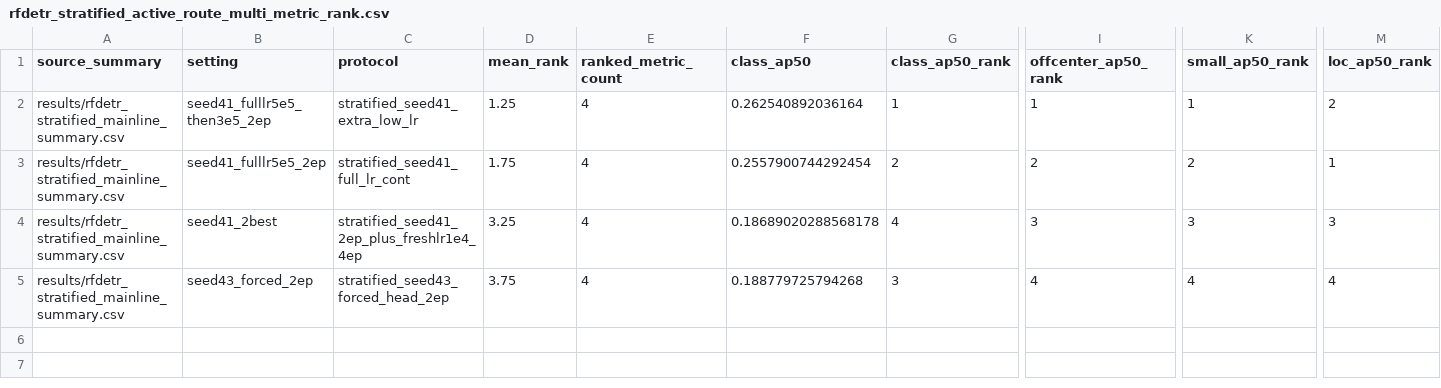
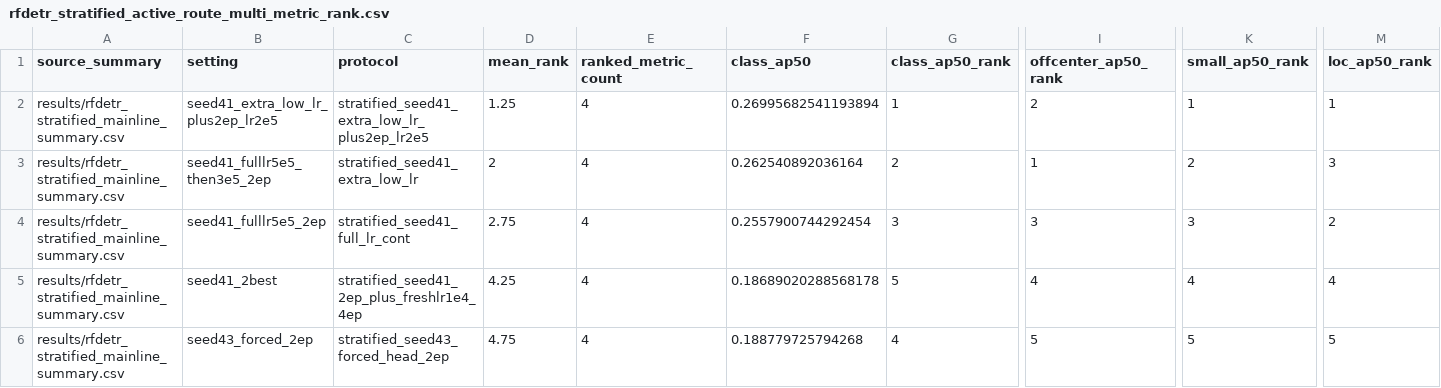
Before and after one commit to HUSRCF/2Dattention, a CSV file: results/rfdetr_stratified_active_route_multi_metric_rank.csv, drawn as a sheet; only a part is shown, gaps mark what is left out; addresses are those after the commit; rows hold the shown columns only; the diff names each change by its address in the sheet, - before the commit and + after, or states it on an @@ line.

Commit message:
Record RF-DETR extra-low-lr continuation result

```diff
--- a/results/rfdetr_stratified_active_route_multi_metric_rank.csv
+++ b/results/rfdetr_stratified_active_route_multi_metric_rank.csv
+row 2: results/rfdetr_stratified_mainline_summary.csv | seed41_extra_low_lr_plus2ep_lr2e5 | stratified_seed41_extra_low_lr_plus2ep_lr2e5 | 1.25 | 4 | 0.26995682541193894 | 1 | 2 | 1 | 1
-D3 (mean_rank): 1.25
+D3 (mean_rank): 2
-G3 (class_ap50_rank): 1
+G3 (class_ap50_rank): 2
-K3 (small_ap50_rank): 1
+K3 (small_ap50_rank): 2
-M3 (loc_ap50_rank): 2
+M3 (loc_ap50_rank): 3
-D4 (mean_rank): 1.75
+D4 (mean_rank): 2.75
-G4 (class_ap50_rank): 2
+G4 (class_ap50_rank): 3
-I4 (offcenter_ap50_rank): 2
+I4 (offcenter_ap50_rank): 3
-K4 (small_ap50_rank): 2
+K4 (small_ap50_rank): 3
-M4 (loc_ap50_rank): 1
+M4 (loc_ap50_rank): 2
-D5 (mean_rank): 3.25
+D5 (mean_rank): 4.25
-G5 (class_ap50_rank): 4
+G5 (class_ap50_rank): 5
-I5 (offcenter_ap50_rank): 3
+I5 (offcenter_ap50_rank): 4
-K5 (small_ap50_rank): 3
+K5 (small_ap50_rank): 4
-M5 (loc_ap50_rank): 3
+M5 (loc_ap50_rank): 4
-D6 (mean_rank): 3.75
+D6 (mean_rank): 4.75
-G6 (class_ap50_rank): 3
+G6 (class_ap50_rank): 4
-I6 (offcenter_ap50_rank): 4
+I6 (offcenter_ap50_rank): 5
-K6 (small_ap50_rank): 4
+K6 (small_ap50_rank): 5
-M6 (loc_ap50_rank): 4
+M6 (loc_ap50_rank): 5
```
Also changed, not shown: results/rfdetr_stratified_mainline_summary.csv, 2 other files.
